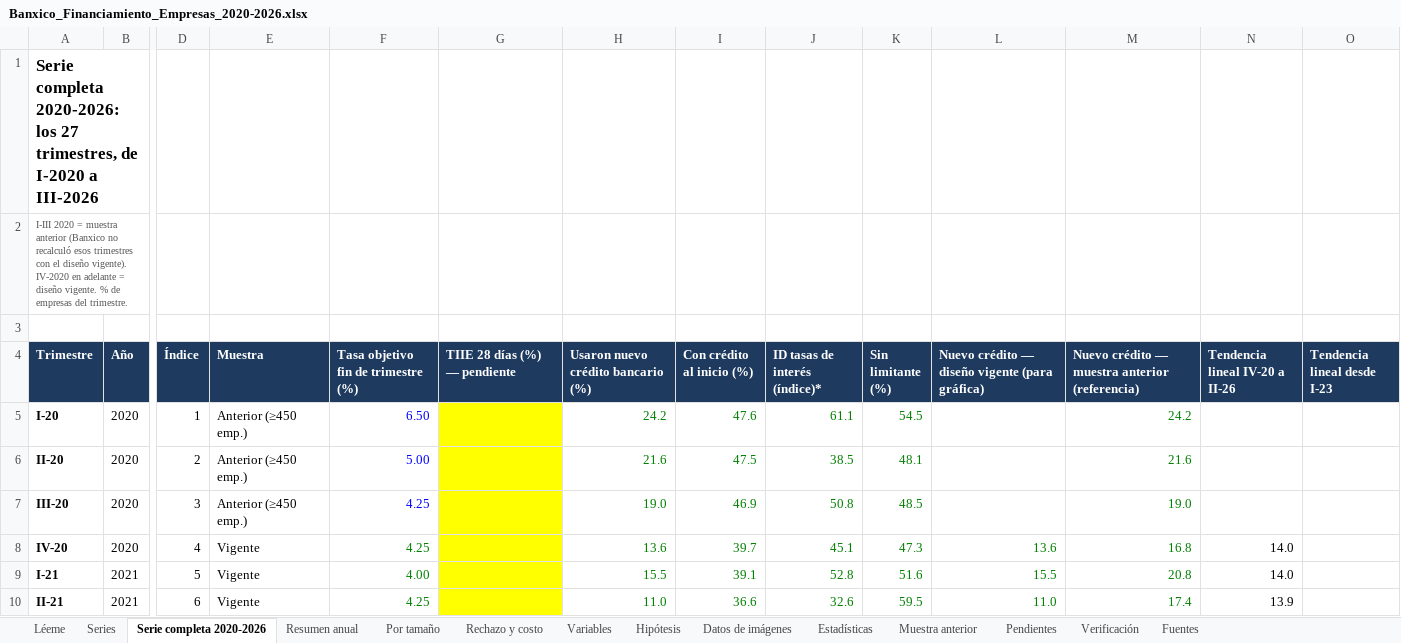
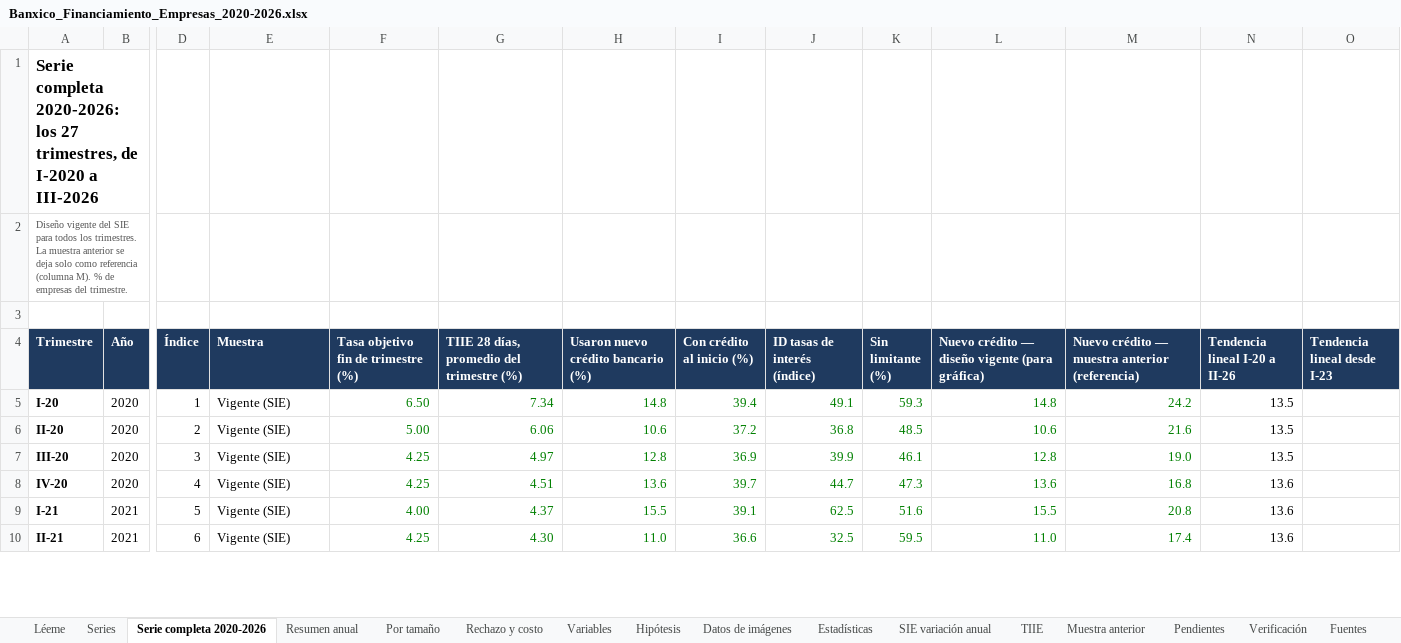
Before and after one commit to cassatoblack03-art/automatizacion-, an Excel workbook: servicio_social/Banxico_Financiamiento_Empresas_2020-2026.xlsx, sheet Serie completa 2020-2026, drawn as a sheet; only a part is shown, gaps mark what is left out; values as stored, in another font and other column widths than the file's, no borders; charts and pictures not drawn; the diff covers the shown part only; the diff names each change by its address in the sheet, - before the commit and + after, or states it on an @@ line.

```diff
--- a/servicio_social/Banxico_Financiamiento_Empresas_2020-2026.xlsx (sheet Serie completa 2020-2026)
+++ b/servicio_social/Banxico_Financiamiento_Empresas_2020-2026.xlsx (sheet Serie completa 2020-2026)
+sheet tab: SIE variación anual
+sheet tab: TIIE
-A2 (Trimestre): I-III 2020 = muestra anterior (Banxico no recalculó esos trimestres con el diseño vigente). IV-2020 en adelante = diseño vigente. % de…
+A2 (Trimestre): Diseño vigente del SIE para todos los trimestres. La muestra anterior se deja solo como referencia (columna M). % de…
-G4: TIIE 28 días (%) — pendiente
+G4: TIIE 28 días, promedio del trimestre (%)
-J4: ID tasas de interés (índice)*
+J4: ID tasas de interés (índice)
-N4: Tendencia lineal IV-20 a II-26
+N4: Tendencia lineal I-20 a II-26
-E5:E7 (Muestra): Anterior (≥450 emp.)
+E5:E7 (Muestra): Vigente (SIE)
-F5:F7 text colour: #0000FF
+F5:F7 text colour: #008000
-G5: (empty)
+G5: 7.34
-G5:G10 fill: #FFFF00
+G5:G10 fill: none
-H5: 24.2
+H5: 14.8
-I5 (Con crédito al inicio (%)): 47.6
+I5 (Con crédito al inicio (%)): 39.4
-J5 (ID tasas de interés (índice)): 61.1
+J5 (ID tasas de interés (índice)): 49.1
-K5 (Sin limitante (%)): 54.5
+K5 (Sin limitante (%)): 59.3
-L5: (empty)
+L5: 14.8
-N5:N7 (Tendencia lineal I-20 a II-26): (empty)
+N5:N7 (Tendencia lineal I-20 a II-26): 13.5
-G6: (empty)
+G6: 6.06
-H6: 21.6
+H6: 10.6
-I6 (Con crédito al inicio (%)): 47.5
+I6 (Con crédito al inicio (%)): 37.2
-J6 (ID tasas de interés (índice)): 38.5
+J6 (ID tasas de interés (índice)): 36.8
-K6 (Sin limitante (%)): 48.1
+K6 (Sin limitante (%)): 48.5
-L6: (empty)
+L6: 10.6
-G7: (empty)
+G7: 4.97
-H7: 19.0
+H7: 12.8
-I7 (Con crédito al inicio (%)): 46.9
+I7 (Con crédito al inicio (%)): 36.9
-J7 (ID tasas de interés (índice)): 50.8
+J7 (ID tasas de interés (índice)): 39.9
-K7 (Sin limitante (%)): 48.5
+K7 (Sin limitante (%)): 46.1
-L7: (empty)
+L7: 12.8
-E8:E10 (Muestra): Vigente
+E8:E10 (Muestra): Vigente (SIE)
-G8: (empty)
+G8: 4.51
-J8 (ID tasas de interés (índice)): 45.1
+J8 (ID tasas de interés (índice)): 44.7
-N8:N9 (Tendencia lineal I-20 a II-26): 14.0
+N8:N9 (Tendencia lineal I-20 a II-26): 13.6
-G9: (empty)
+G9: 4.37
-J9 (ID tasas de interés (índice)): 52.8
+J9 (ID tasas de interés (índice)): 62.5
-G10: (empty)
+G10: 4.30
-J10 (ID tasas de interés (índice)): 32.6
+J10 (ID tasas de interés (índice)): 32.5
-N10 (Tendencia lineal I-20 a II-26): 13.9
+N10 (Tendencia lineal I-20 a II-26): 13.6
```
Also changed, not shown: 72 edited cells and cell formats elsewhere in this sheet, sheet Series, sheet Rechazo y costo, sheet Por tamaño, sheet Resumen anual, sheet Variables, sheet Pendientes, 7 more sheets, formulas that keep their value, charts or pictures, 9 other files.
